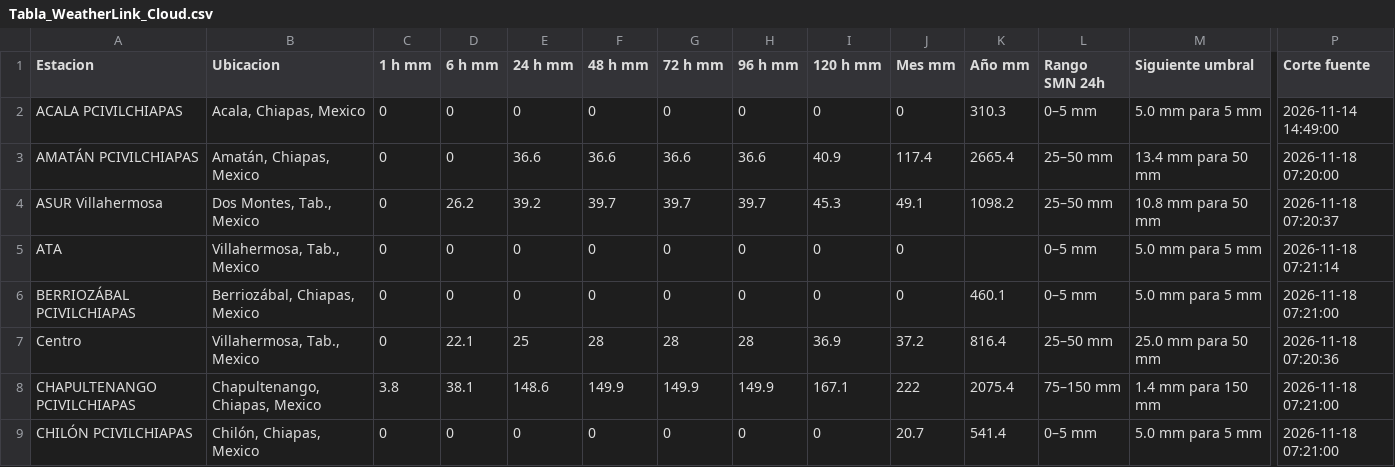
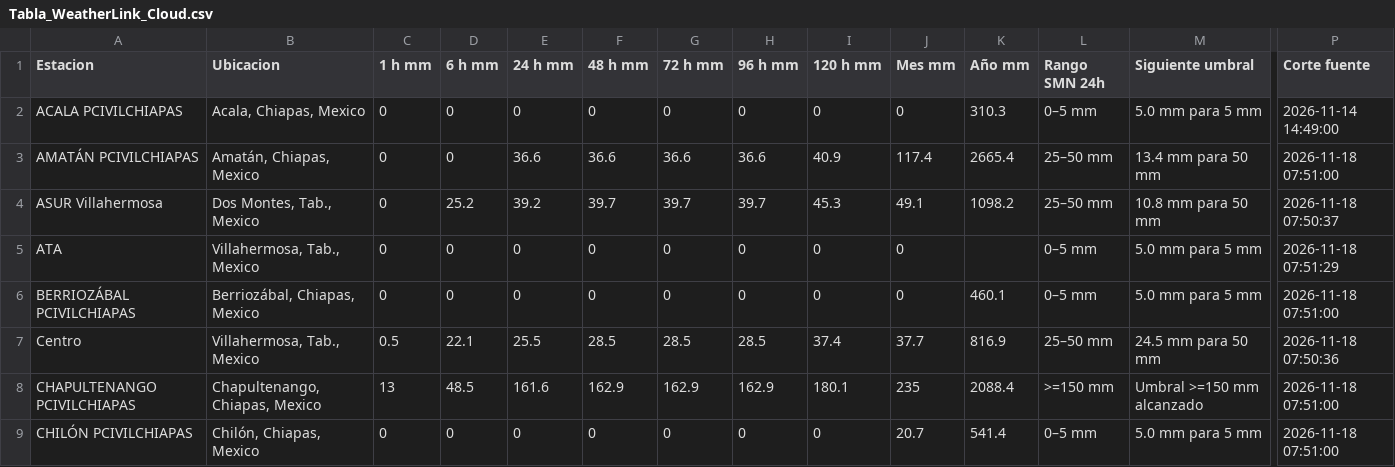
Before and after one commit to SISTEMAPCTAB/Agente-Hidrometeorologico-Cloud, a CSV file: data/weatherlink/Tabla_WeatherLink_Cloud.csv, drawn as a sheet; only a part is shown, gaps mark what is left out; the diff covers the shown part only; the diff names each change by its address in the sheet, - before the commit and + after, or states it on an @@ line.

```diff
--- a/data/weatherlink/Tabla_WeatherLink_Cloud.csv
+++ b/data/weatherlink/Tabla_WeatherLink_Cloud.csv
-P3 (Corte fuente): 2026-11-18 07:20:00
+P3 (Corte fuente): 2026-11-18 07:51:00
-D4 (6 h mm): 26.2
+D4 (6 h mm): 25.2
-P4 (Corte fuente): 2026-11-18 07:20:37
+P4 (Corte fuente): 2026-11-18 07:50:37
-P5 (Corte fuente): 2026-11-18 07:21:14
+P5 (Corte fuente): 2026-11-18 07:51:29
-P6 (Corte fuente): 2026-11-18 07:21:00
+P6 (Corte fuente): 2026-11-18 07:51:00
-C7 (1 h mm): 0
+C7 (1 h mm): 0.5
-E7 (24 h mm): 25
+E7 (24 h mm): 25.5
-F7 (48 h mm): 28
+F7 (48 h mm): 28.5
-G7 (72 h mm): 28
+G7 (72 h mm): 28.5
-H7 (96 h mm): 28
+H7 (96 h mm): 28.5
-I7 (120 h mm): 36.9
+I7 (120 h mm): 37.4
-J7 (Mes mm): 37.2
+J7 (Mes mm): 37.7
-K7 (Año mm): 816.4
+K7 (Año mm): 816.9
-M7 (Siguiente umbral): 25.0 mm para 50 mm
+M7 (Siguiente umbral): 24.5 mm para 50 mm
-P7 (Corte fuente): 2026-11-18 07:20:36
+P7 (Corte fuente): 2026-11-18 07:50:36
-C8 (1 h mm): 3.8
+C8 (1 h mm): 13
-D8 (6 h mm): 38.1
+D8 (6 h mm): 48.5
-E8 (24 h mm): 148.6
+E8 (24 h mm): 161.6
-F8 (48 h mm): 149.9
+F8 (48 h mm): 162.9
-G8 (72 h mm): 149.9
+G8 (72 h mm): 162.9
-H8 (96 h mm): 149.9
+H8 (96 h mm): 162.9
-I8 (120 h mm): 167.1
+I8 (120 h mm): 180.1
-J8 (Mes mm): 222
+J8 (Mes mm): 235
-K8 (Año mm): 2075.4
+K8 (Año mm): 2088.4
-L8 (Rango SMN 24h): 75–150 mm
+L8 (Rango SMN 24h): >=150 mm
-M8 (Siguiente umbral): 1.4 mm para 150 mm
+M8 (Siguiente umbral): Umbral >=150 mm alcanzado
-P8:P9 (Corte fuente): 2026-11-18 07:21:00
+P8:P9 (Corte fuente): 2026-11-18 07:51:00
```
Also changed, not shown: 68 edited cells elsewhere in this file, 7 other files.
